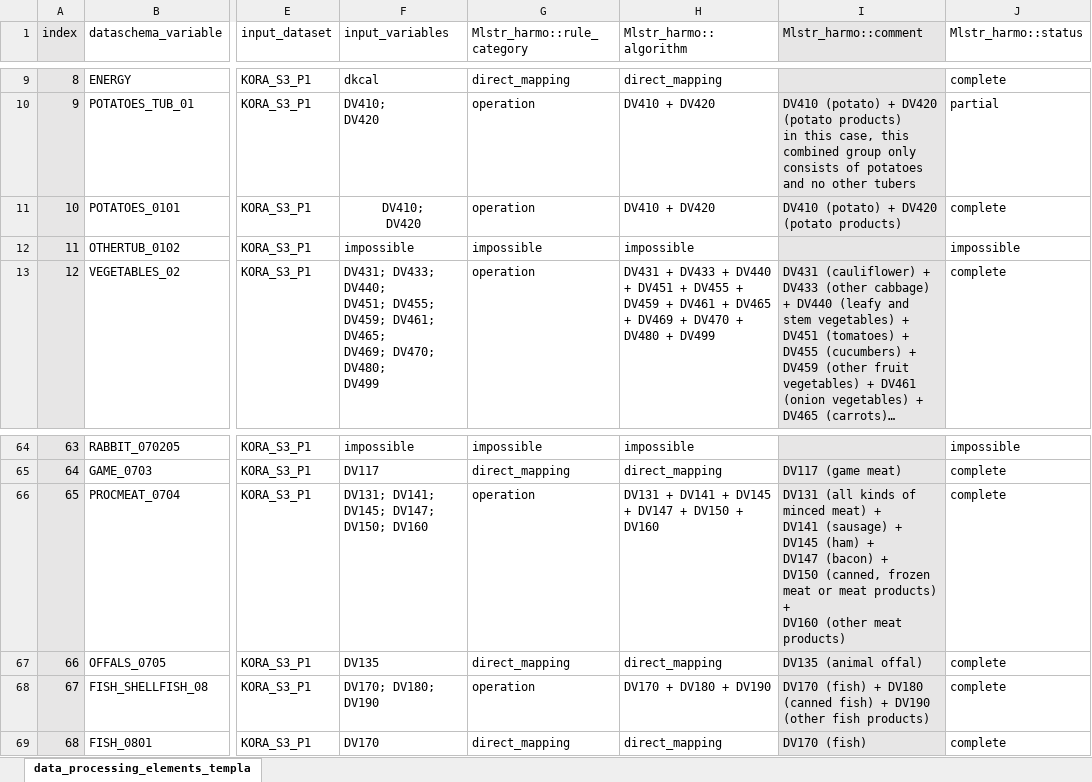
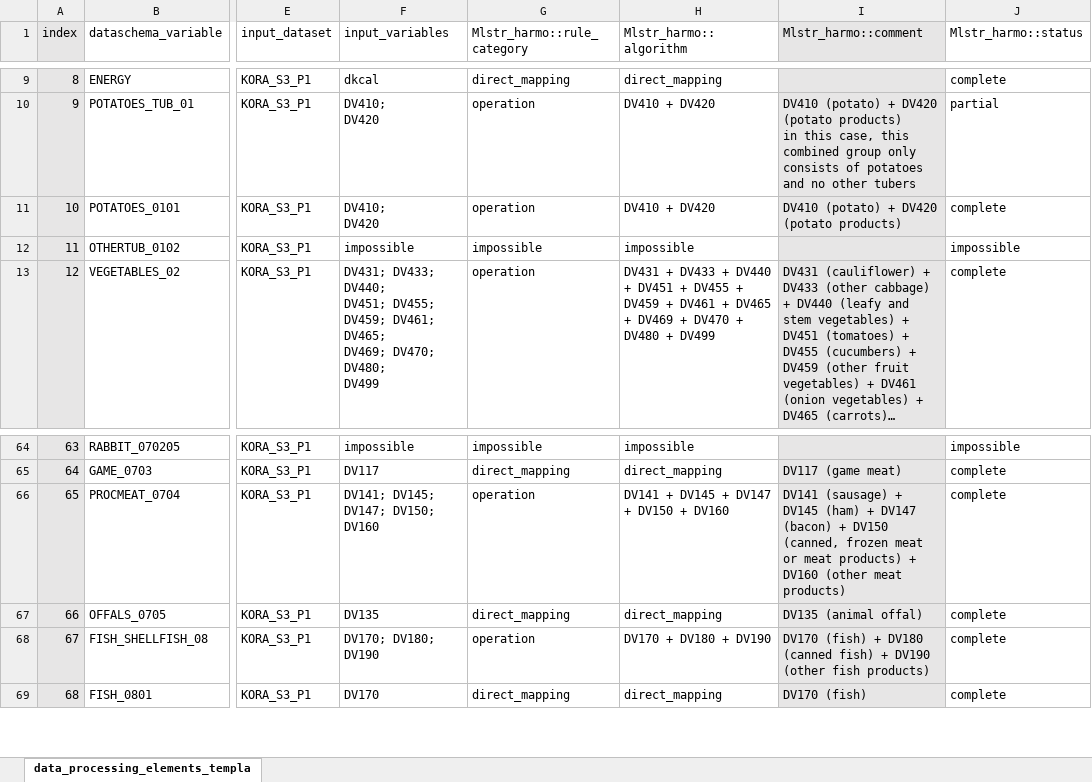
Before and after one commit to nfdi4health/use-cases-harmonisation, an Excel workbook: rmonize/data_proc_elem/DPE_KORA_S3_P1.xlsx, sheet data_processing_elements_templa, drawn as a sheet; only a part is shown, gaps mark what is left out; long unchanged cells end in …; values as stored, in another font and other column widths than the file's, no borders; ↵ is a line break in a cell; the diff names each change by its address in the sheet, - before the commit and + after, or states it on an @@ line.

Commit message:
removed AV131 from processed meat in DPE_KORA_S1_P1 and DPE_KORA_S1_P2
removed DV131 from processed meat in DPE_KORA_S3_P1 and DPE_KORA_S3_P2

```diff
--- a/rmonize/data_proc_elem/DPE_KORA_S3_P1.xlsx (sheet data_processing_elements_templa)
+++ b/rmonize/data_proc_elem/DPE_KORA_S3_P1.xlsx (sheet data_processing_elements_templa)
-F11 alignment: center
+F11 alignment: left
-F66 (input_variables): DV131; DV141; DV145; DV147; DV150; DV160
+F66 (input_variables): DV141; DV145; DV147; DV150; DV160
-H66 (Mlstr_harmo::algorithm): DV131 + DV141 + DV145 + DV147 + DV150 + DV160
+H66 (Mlstr_harmo::algorithm): DV141 + DV145 + DV147 + DV150 + DV160
-I66 (Mlstr_harmo::comment): DV131 (all kinds of minced meat) + ↵ DV141 (sausage)…
+I66 (Mlstr_harmo::comment): DV141 (sausage)…
```
Also changed, not shown: rmonize/data_proc_elem/DPE_KORA_S1_P1.xlsx, rmonize/data_proc_elem/DPE_KORA_S1_P2.xlsx, 1 other file.
